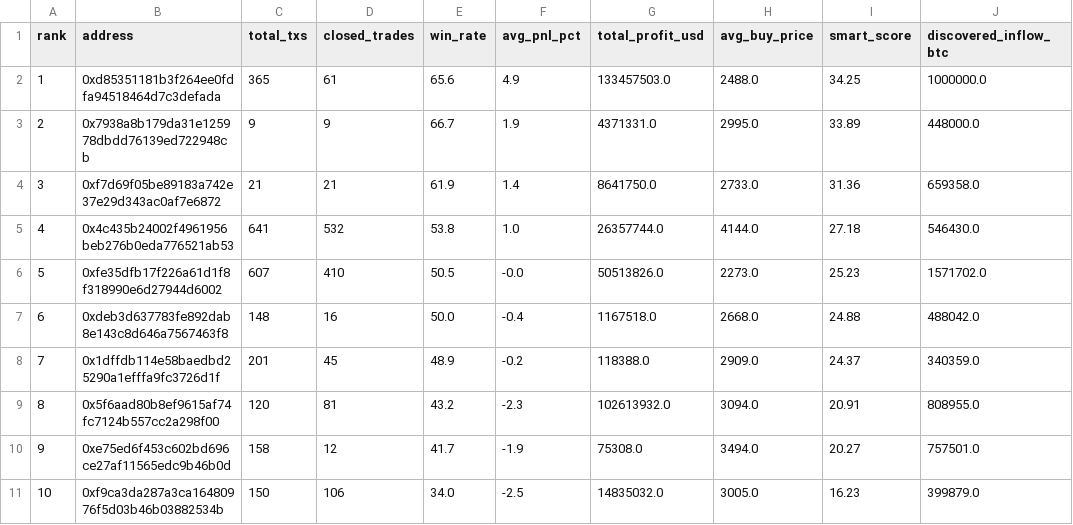
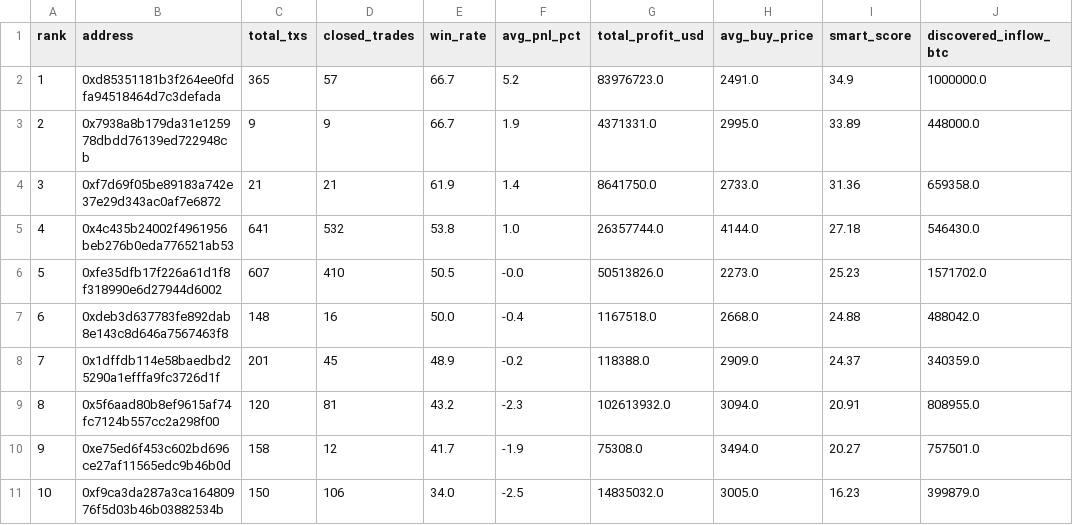
Before and after one commit to nierozgarniety/grubasy-tracker, a CSV file: grubasy_ranking.csv, drawn as a sheet; only a part is shown; the diff names each change by its address in the sheet, - before the commit and + after, or states it on an @@ line.

Commit message:
Update 2026-07-27 02:40 UTC

```diff
--- a/grubasy_ranking.csv
+++ b/grubasy_ranking.csv
-D2 (closed_trades): 61
+D2 (closed_trades): 57
-E2 (win_rate): 65.6
+E2 (win_rate): 66.7
-F2 (avg_pnl_pct): 4.9
+F2 (avg_pnl_pct): 5.2
-G2 (total_profit_usd): 133457503.0
+G2 (total_profit_usd): 83976723.0
-H2 (avg_buy_price): 2488.0
+H2 (avg_buy_price): 2491.0
-I2 (smart_score): 34.25
+I2 (smart_score): 34.9
```
